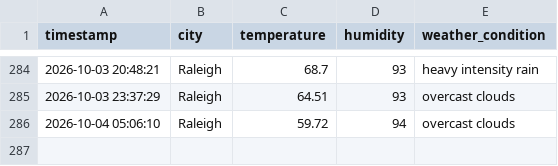
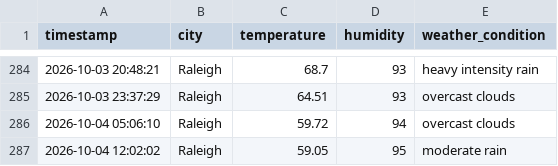
Before and after one commit to pwaltonbrown/Automated_Weather_Data_Pipeline, a CSV file: weather_history.csv, drawn as a sheet; only a part is shown, gaps mark what is left out.

```diff
--- a/weather_history.csv
+++ b/weather_history.csv
@@ -286 +286,2 @@ timestamp,city,temperature,humidity,weather_condition
 2026-10-04 05:06:10,Raleigh,59.72,94,overcast clouds
+2026-10-04 12:02:02,Raleigh,59.05,95,moderate rain
```
